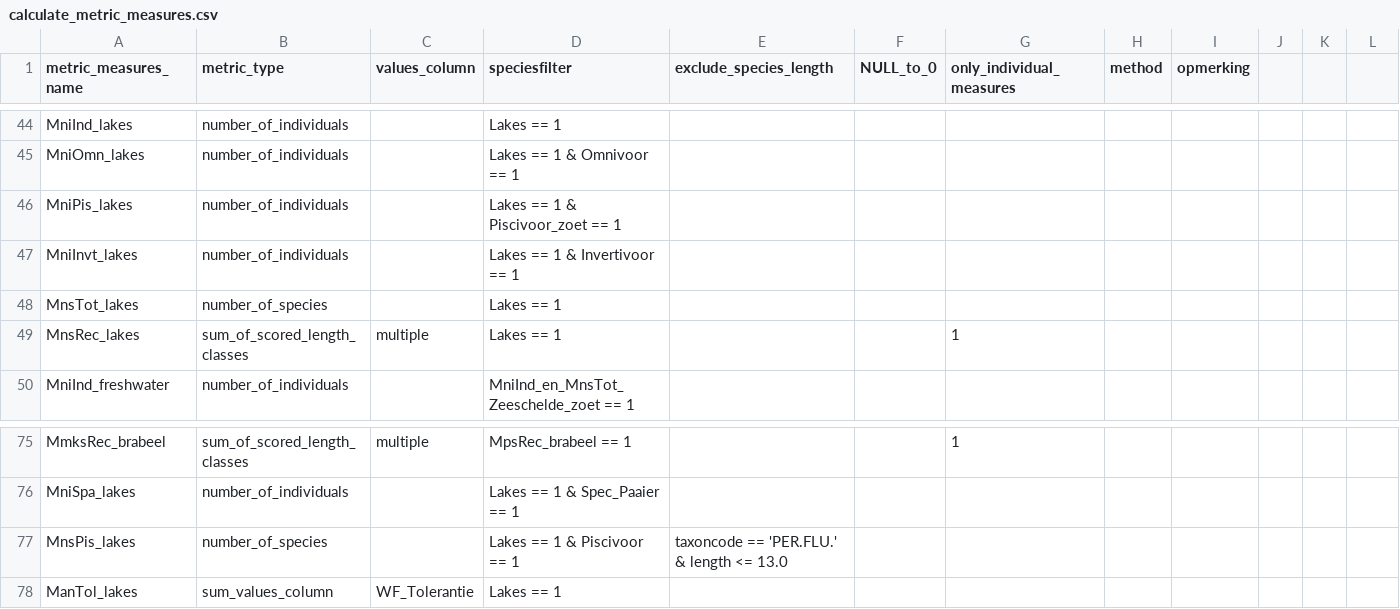
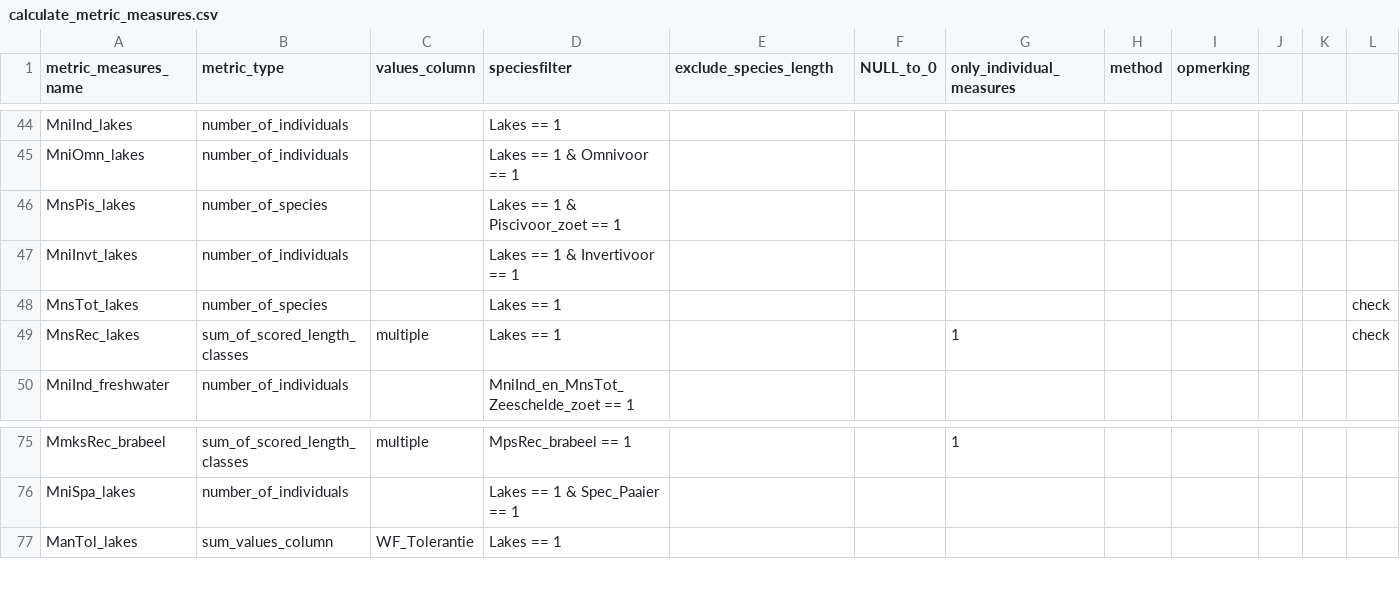
Before and after one commit to inbo/EQRfishes, a CSV file: inst/extdata/calculate_metric_measures.csv, drawn as a sheet; only a part is shown, gaps mark what is left out.

Commit message:
add unittest lakes (+ corrections)

```diff
--- a/inst/extdata/calculate_metric_measures.csv
+++ b/inst/extdata/calculate_metric_measures.csv
@@ -45,6 +45,6 @@ MniInd_lakes;number_of_individuals;;Lakes == 1;;;;;;;;
 MniOmn_lakes;number_of_individuals;;Lakes == 1 & Omnivoor == 1;;;;;;;;
-MniPis_lakes;number_of_individuals;;Lakes == 1 & Piscivoor_zoet == 1;;;;;;;;
+MnsPis_lakes;number_of_species;;Lakes == 1 & Piscivoor_zoet == 1;;;;;;;;
 MniInvt_lakes;number_of_individuals;;Lakes == 1 & Invertivoor == 1;;;;;;;;
-MnsTot_lakes;number_of_species;;Lakes == 1;;;;;;;;
-MnsRec_lakes;sum_of_scored_length_classes;multiple;Lakes == 1;;;1;;;;;
+MnsTot_lakes;number_of_species;;Lakes == 1;;;;;;;;check
+MnsRec_lakes;sum_of_scored_length_classes;multiple;Lakes == 1;;;1;;;;;check
 MniInd_freshwater;number_of_individuals;;MniInd_en_MnsTot_Zeeschelde_zoet == 1;;;;;;;;
@@ -76,3 +76,2 @@ MmksRec_brabeel;sum_of_scored_length_classes;multiple;MpsRec_brabeel == 1;;;1;;;
 MniSpa_lakes;number_of_individuals;;Lakes == 1 & Spec_Paaier == 1;;;;;;;;
-MnsPis_lakes;number_of_species;;Lakes == 1 & Piscivoor == 1;taxoncode == 'PER.FLU.' & length <= 13.0;;;;;;;
 ManTol_lakes;sum_values_column;WF_Tolerantie;Lakes == 1;;;;;;;;
```
Also changed, not shown: inst/extdata/calculate_metric_formula.csv, inst/extdata/calculate_metric_score.csv, 4 other files.
